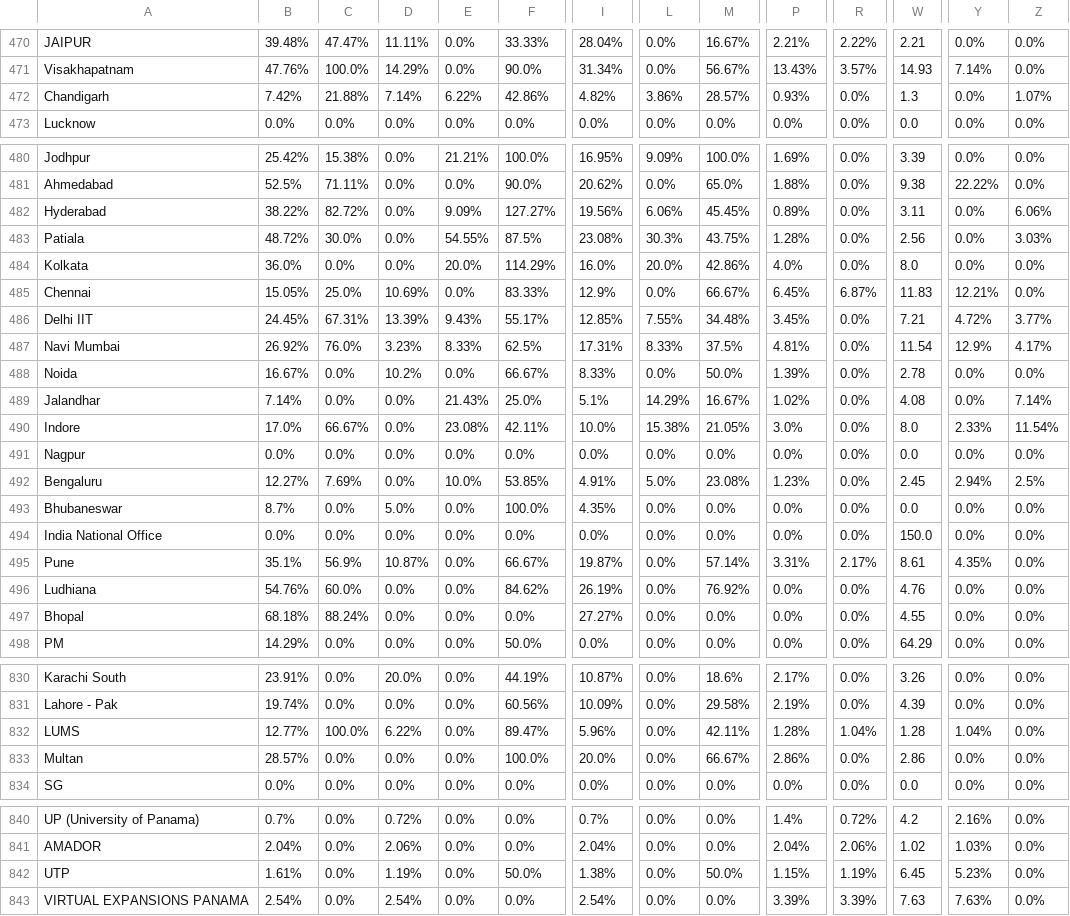
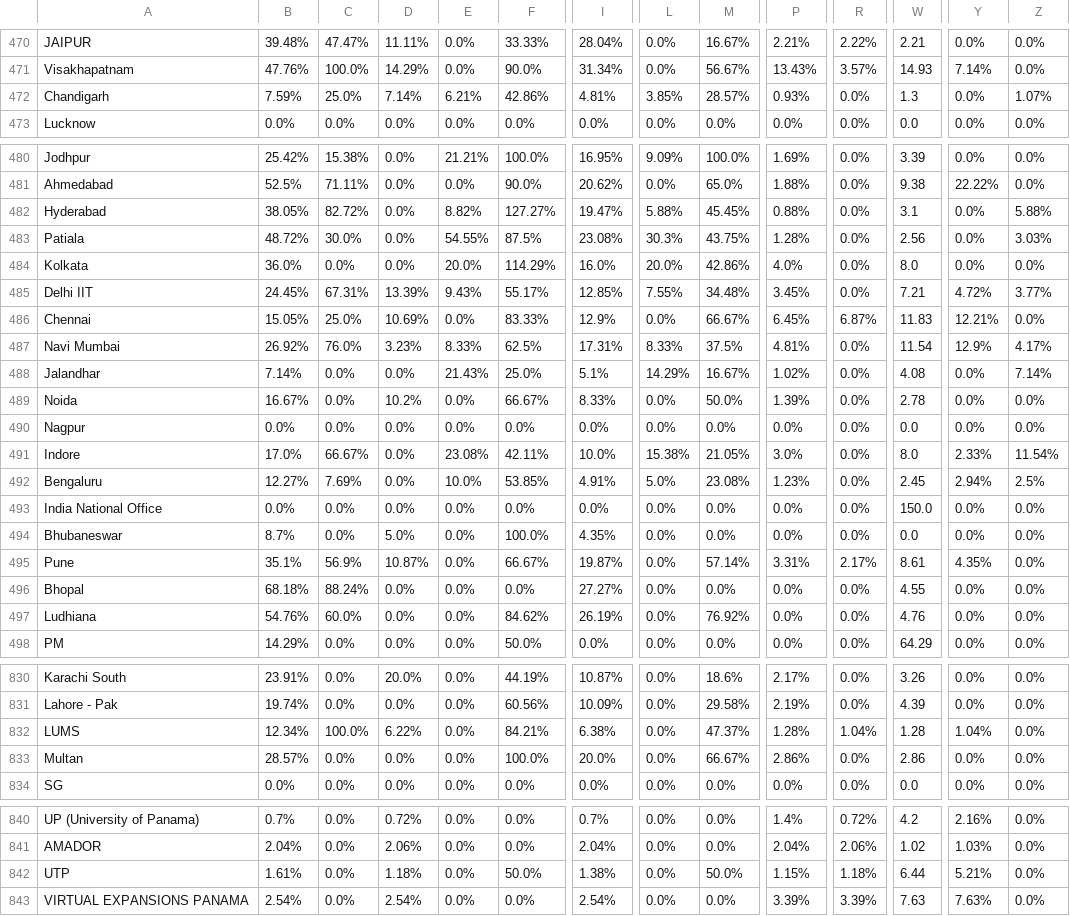
Before and after one commit to AIESEC-LK/data-pipeline, a CSV file: cr_applicant_df.csv, drawn as a sheet; only a part is shown, gaps mark what is left out; the diff covers the shown part only; the diff names each change by its address in the sheet, - before the commit and + after, or states it on an @@ line.

```diff
--- a/cr_applicant_df.csv
+++ b/cr_applicant_df.csv
-B472: 7.42%
+B472: 7.59%
-C472: 21.88%
+C472: 25.0%
-E472: 6.22%
+E472: 6.21%
-I472: 4.82%
+I472: 4.81%
-L472: 3.86%
+L472: 3.85%
-B482: 38.22%
+B482: 38.05%
-E482: 9.09%
+E482: 8.82%
-I482: 19.56%
+I482: 19.47%
-L482: 6.06%
+L482: 5.88%
-P482: 0.89%
+P482: 0.88%
-W482: 3.11
+W482: 3.1
-Z482: 6.06%
+Z482: 5.88%
@@ row 486 moved to row 485: Delhi IIT @@
@@ row 489 moved to row 488: Jalandhar @@
@@ row 491 moved to row 490: Nagpur @@
@@ row 494 moved to row 493: India National Office @@
@@ row 497 moved to row 496: Bhopal @@
-B832: 12.77%
+B832: 12.34%
-F832: 89.47%
+F832: 84.21%
-I832: 5.96%
+I832: 6.38%
-M832: 42.11%
+M832: 47.37%
-D842: 1.19%
+D842: 1.18%
-R842: 1.19%
+R842: 1.18%
-W842: 6.45
+W842: 6.44
-Y842: 5.23%
+Y842: 5.21%
```
Also changed, not shown: 1 added row, 1 removed row, 54 moved rows and 34 edited cells elsewhere in this file, abs_df.csv, cr_accepted_df.csv, 3 other files.
